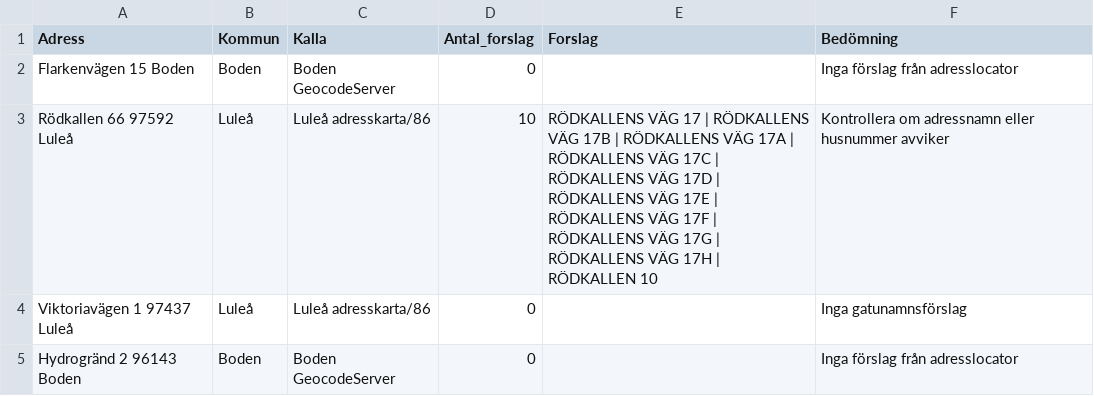
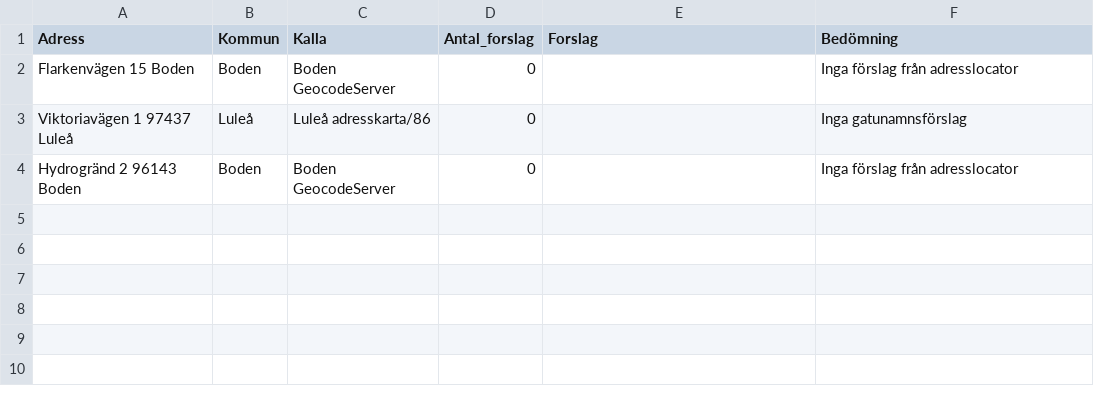
Before and after one commit to Lulea-statistik/Statistik-utstationering, a CSV file: data/unresolved_address_diagnostics.csv, drawn as a sheet; the diff names each change by its address in the sheet, - before the commit and + after, or states it on an @@ line.

```diff
--- a/data/unresolved_address_diagnostics.csv
+++ b/data/unresolved_address_diagnostics.csv
-row 3: Rödkallen 66 97592 Luleå | Luleå | Luleå adresskarta/86 | 10 | RÖDKALLENS VÄG 17 | RÖDKALLENS VÄG 17B | RÖDKALLENS VÄG 17A | RÖDKALLENS VÄG 17C | RÖDKALLENS VÄG 17D | RÖDKALLENS VÄG 17E | RÖDKALLENS VÄG 17F | RÖDKALLENS VÄG 17G | RÖDKALLENS VÄG 17H | RÖDKALLEN 10 | Kontrollera om adressnamn eller husnummer avviker
```
Also changed, not shown: data/municipal_address_candidates.csv, 1 other file.
